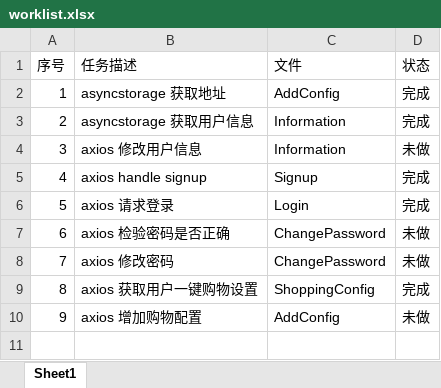
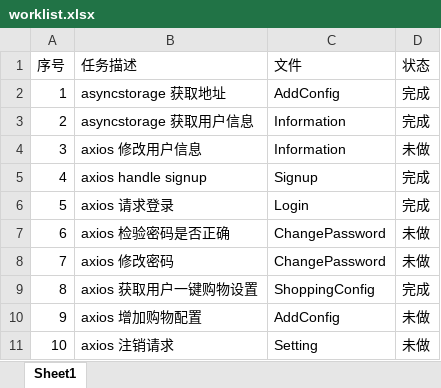
Before and after one commit to xiaobaiha/RN_pay, an Excel workbook: PM/worklist.xlsx, sheet Sheet1, drawn as a sheet; values as stored, in another font and other column widths than the file's, no borders; the diff names each change by its address in the sheet, - before the commit and + after, or states it on an @@ line.

```diff
--- a/PM/worklist.xlsx (sheet Sheet1)
+++ b/PM/worklist.xlsx (sheet Sheet1)
+row 11: 10 | axios 注销请求 | Setting | 未做
```
Also changed, not shown: 3 other files.
